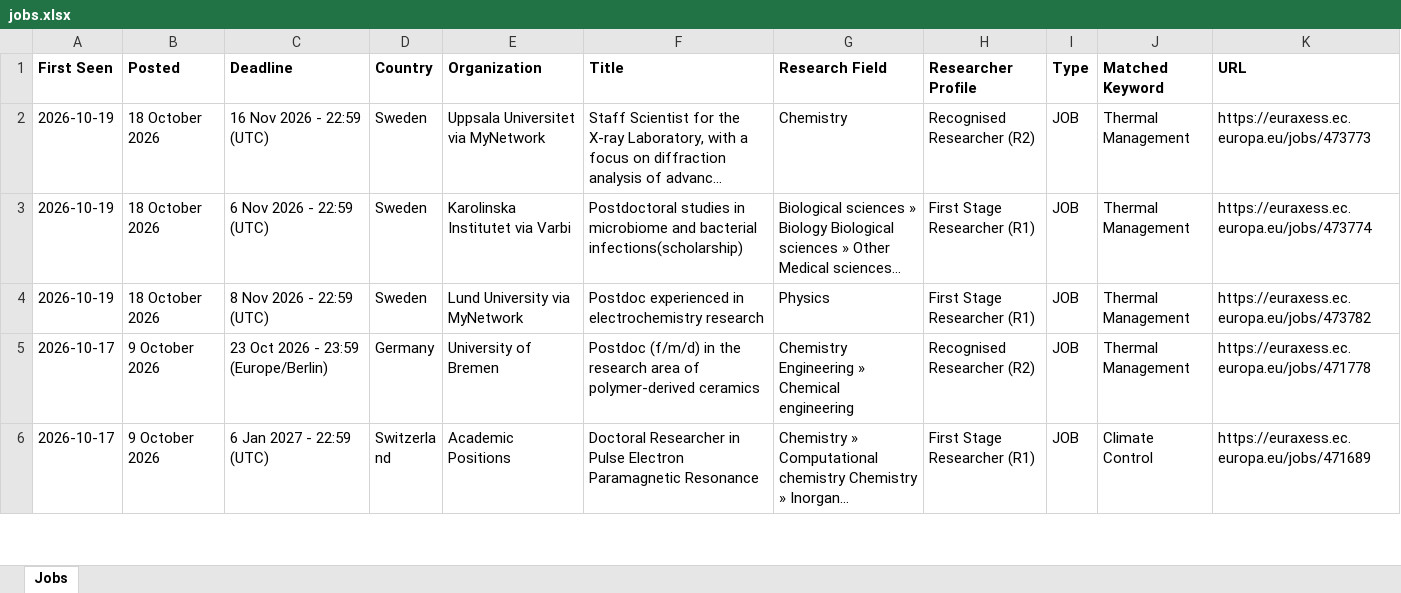
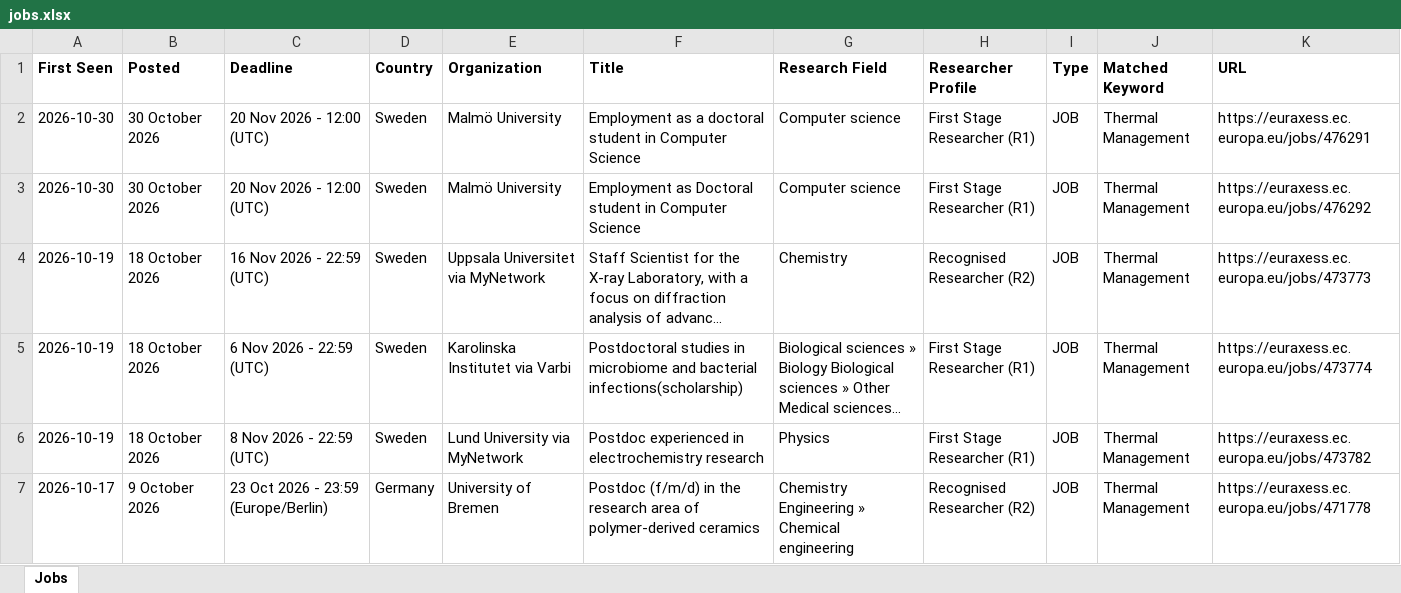
Before and after one commit to JustaBirdy/euraxess-tracker, an Excel workbook: jobs.xlsx, sheet Jobs, drawn as a sheet; only a part is shown; the shorter side is filled out with more unchanged rows; long unchanged cells end in …; values as stored, in another font and other column widths than the file's, no borders; the diff names each change by its address in the sheet, - before the commit and + after, or states it on an @@ line.

```diff
--- a/jobs.xlsx (sheet Jobs)
+++ b/jobs.xlsx (sheet Jobs)
+row 2: 2026-10-30 | 30 October 2026 | 20 Nov 2026 - 12:00 (UTC) | Sweden | Malmö University | Employment as a doctoral student in Computer Science | Computer science | First Stage Researcher (R1) | JOB | Thermal Management | https://euraxess.ec.europa.eu/jobs/476291
+row 3: 2026-10-30 | 30 October 2026 | 20 Nov 2026 - 12:00 (UTC) | Sweden | Malmö University | Employment as Doctoral student in Computer Science | Computer science | First Stage Researcher (R1) | JOB | Thermal Management | https://euraxess.ec.europa.eu/jobs/476292
```
Also changed, not shown: 1 other file.
